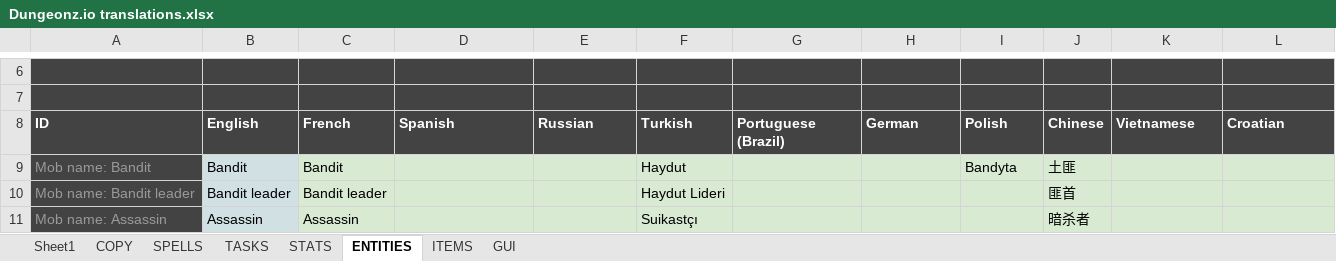
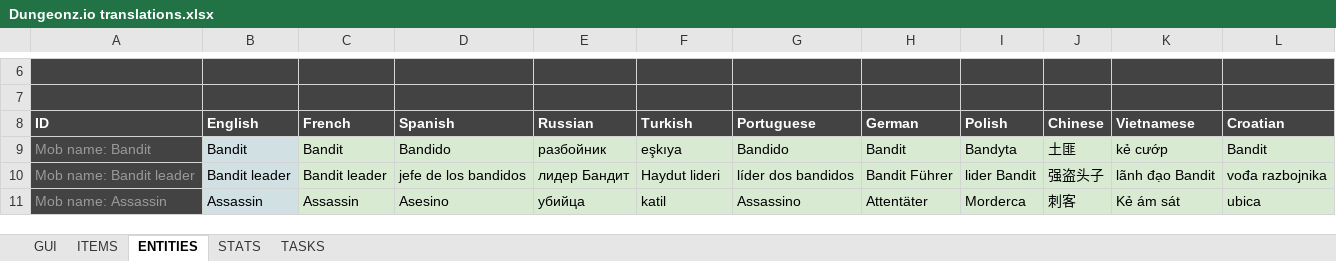
Before and after one commit to Arcanorum/rogueworld, an Excel workbook: server/Dungeonz.io translations.xlsx, sheet ENTITIES, drawn as a sheet; only a part is shown, gaps mark what is left out; values as stored, in another font and other column widths than the file's, no borders; charts and pictures not drawn; the diff covers the shown part only; the diff names each change by its address in the sheet, - before the commit and + after, or states it on an @@ line.

```diff
--- a/server/Dungeonz.io translations.xlsx (sheet ENTITIES)
+++ b/server/Dungeonz.io translations.xlsx (sheet ENTITIES)
-sheet tab: Sheet1
-sheet tab: COPY
-sheet tab: SPELLS
@@ sheet tab order changed: GUI | ITEMS | ENTITIES | STATS | TASKS @@
-G8: Portuguese (Brazil)
+G8: Portuguese
-D9 (Spanish): (empty)
+D9 (Spanish): Bandido
-E9 (Russian): (empty)
+E9 (Russian): разбойник
-F9 (Turkish): Haydut
+F9 (Turkish): eşkıya
-G9 (Portuguese): (empty)
+G9 (Portuguese): Bandido
-H9 (German): (empty)
+H9 (German): Bandit
-K9 (Vietnamese): (empty)
+K9 (Vietnamese): kẻ cướp
-L9 (Croatian): (empty)
+L9 (Croatian): Bandit
-D10 (Spanish): (empty)
+D10 (Spanish): jefe de los bandidos
-E10 (Russian): (empty)
+E10 (Russian): лидер Бандит
-F10 (Turkish): Haydut Lideri
+F10 (Turkish): Haydut lideri
-G10 (Portuguese): (empty)
+G10 (Portuguese): líder dos bandidos
-H10 (German): (empty)
+H10 (German): Bandit Führer
-I10 (Polish): (empty)
+I10 (Polish): lider Bandit
-J10 (Chinese): 匪首
+J10 (Chinese): 强盗头子
-K10 (Vietnamese): (empty)
+K10 (Vietnamese): lãnh đạo Bandit
-L10 (Croatian): (empty)
+L10 (Croatian): vođa razbojnika
-D11 (Spanish): (empty)
+D11 (Spanish): Asesino
-E11 (Russian): (empty)
+E11 (Russian): убийца
-F11 (Turkish): Suikastçı
+F11 (Turkish): katil
-G11 (Portuguese): (empty)
+G11 (Portuguese): Assassino
-H11 (German): (empty)
+H11 (German): Attentäter
-I11 (Polish): (empty)
+I11 (Polish): Morderca
-J11 (Chinese): 暗杀者
+J11 (Chinese): 刺客
-K11 (Vietnamese): (empty)
+K11 (Vietnamese): Kẻ ám sát
-L11 (Croatian): (empty)
+L11 (Croatian): ubica
```
Also changed, not shown: 335 edited cells elsewhere in this sheet, sheet ITEMS, sheet GUI, sheet TASKS, sheet STATS, formulas that keep their value, charts or pictures, 2 other files.
